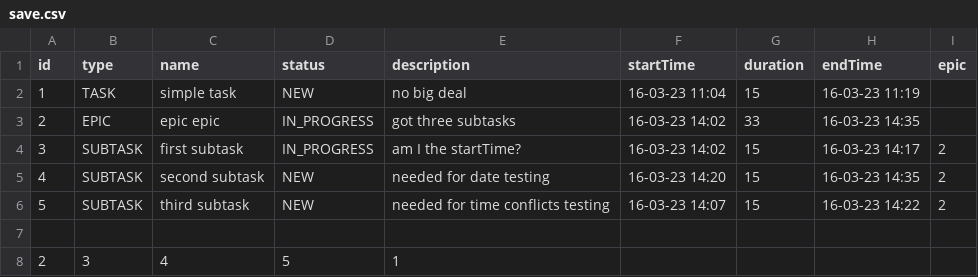
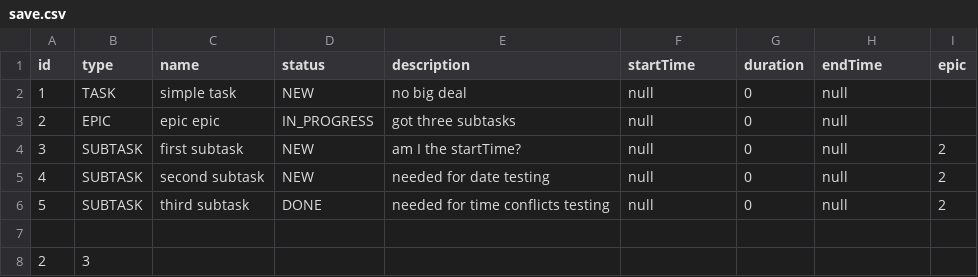
Before and after one commit to MsHitai/kanban, a CSV file: resources/save.csv, drawn as a sheet.

```diff
--- a/resources/save.csv
+++ b/resources/save.csv
@@ -1,8 +1,8 @@
 id,type,name,status,description,startTime,duration,endTime,epic
-1,TASK,simple task,NEW,no big deal,16-03-23 11:04,15,16-03-23 11:19
-2,EPIC,epic epic,IN_PROGRESS,got three subtasks,16-03-23 14:02,33,16-03-23 14:35
-3,SUBTASK,first subtask,IN_PROGRESS,am I the startTime?,16-03-23 14:02,15,16-03-23 14:17,2
-4,SUBTASK,second subtask,NEW,needed for date testing,16-03-23 14:20,15,16-03-23 14:35,2
-5,SUBTASK,third subtask,NEW,needed for time conflicts testing,16-03-23 14:07,15,16-03-23 14:22,2
+1,TASK,simple task,NEW,no big deal,null,0,null
+2,EPIC,epic epic,IN_PROGRESS,got three subtasks,null,0,null
+3,SUBTASK,first subtask,NEW,am I the startTime?,null,0,null,2
+4,SUBTASK,second subtask,NEW,needed for date testing,null,0,null,2
+5,SUBTASK,third subtask,DONE,needed for time conflicts testing,null,0,null,2
 
-2,3,4,5,1,
+2,3,
```
Also changed, not shown: 8 other files.
